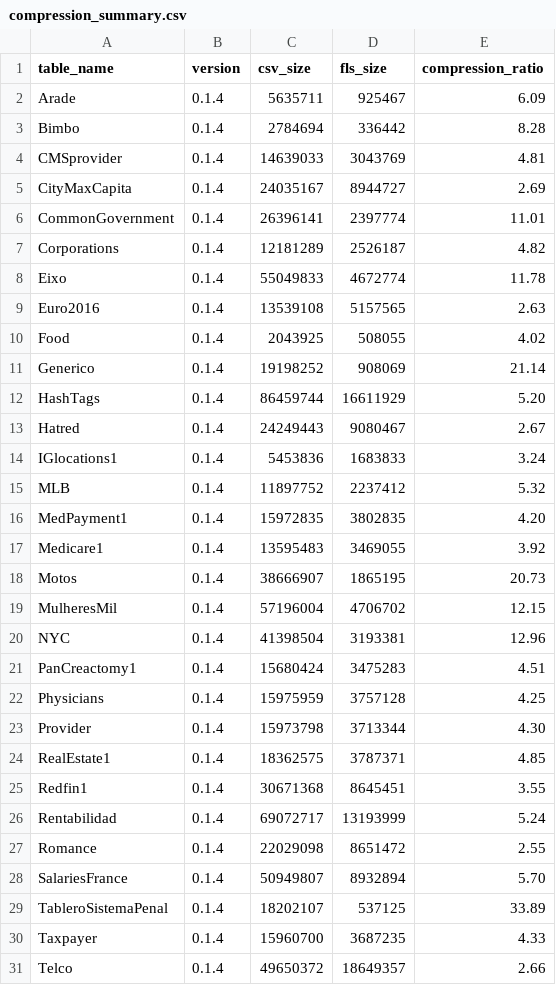
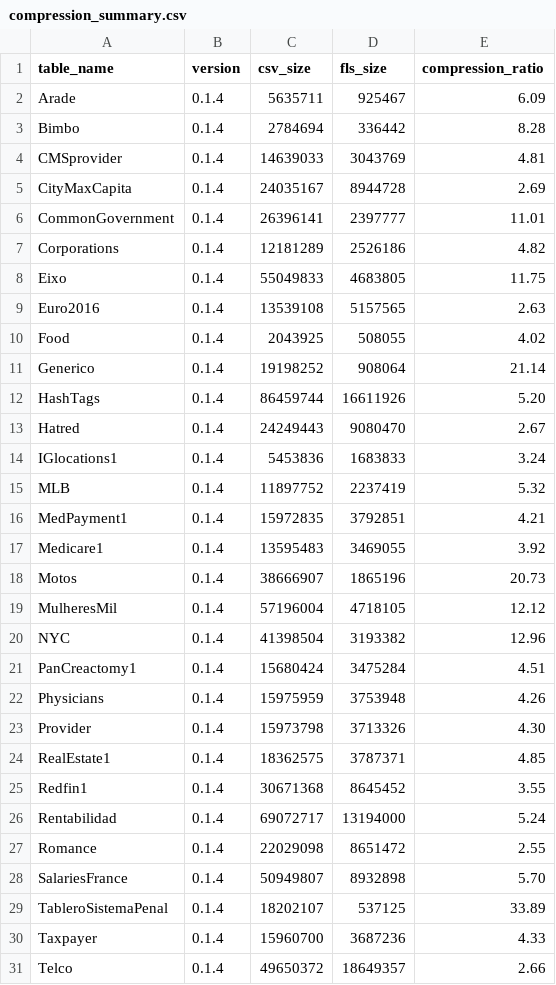
Before and after one commit to ericlin1001/FastLanes, a CSV file: benchmark/result/compression_ratio/public_bi/compression_summary.csv, drawn as a sheet; only a part is shown; the diff covers the shown part only.

```diff
--- a/benchmark/result/compression_ratio/public_bi/compression_summary.csv
+++ b/benchmark/result/compression_ratio/public_bi/compression_summary.csv
@@ -4,28 +4,28 @@ Bimbo,0.1.4,2784694,336442,8.28
 CMSprovider,0.1.4,14639033,3043769,4.81
-CityMaxCapita,0.1.4,24035167,8944727,2.69
-CommonGovernment,0.1.4,26396141,2397774,11.01
-Corporations,0.1.4,12181289,2526187,4.82
-Eixo,0.1.4,55049833,4672774,11.78
+CityMaxCapita,0.1.4,24035167,8944728,2.69
+CommonGovernment,0.1.4,26396141,2397777,11.01
+Corporations,0.1.4,12181289,2526186,4.82
+Eixo,0.1.4,55049833,4683805,11.75
 Euro2016,0.1.4,13539108,5157565,2.63
 Food,0.1.4,2043925,508055,4.02
-Generico,0.1.4,19198252,908069,21.14
-HashTags,0.1.4,86459744,16611929,5.20
-Hatred,0.1.4,24249443,9080467,2.67
+Generico,0.1.4,19198252,908064,21.14
+HashTags,0.1.4,86459744,16611926,5.20
+Hatred,0.1.4,24249443,9080470,2.67
 IGlocations1,0.1.4,5453836,1683833,3.24
-MLB,0.1.4,11897752,2237412,5.32
-MedPayment1,0.1.4,15972835,3802835,4.20
+MLB,0.1.4,11897752,2237419,5.32
+MedPayment1,0.1.4,15972835,3792851,4.21
 Medicare1,0.1.4,13595483,3469055,3.92
-Motos,0.1.4,38666907,1865195,20.73
-MulheresMil,0.1.4,57196004,4706702,12.15
-NYC,0.1.4,41398504,3193381,12.96
-PanCreactomy1,0.1.4,15680424,3475283,4.51
-Physicians,0.1.4,15975959,3757128,4.25
-Provider,0.1.4,15973798,3713344,4.30
+Motos,0.1.4,38666907,1865196,20.73
+MulheresMil,0.1.4,57196004,4718105,12.12
+NYC,0.1.4,41398504,3193382,12.96
+PanCreactomy1,0.1.4,15680424,3475284,4.51
+Physicians,0.1.4,15975959,3753948,4.26
+Provider,0.1.4,15973798,3713326,4.30
 RealEstate1,0.1.4,18362575,3787371,4.85
-Redfin1,0.1.4,30671368,8645451,3.55
-Rentabilidad,0.1.4,69072717,13193999,5.24
+Redfin1,0.1.4,30671368,8645452,3.55
+Rentabilidad,0.1.4,69072717,13194000,5.24
 Romance,0.1.4,22029098,8651472,2.55
-SalariesFrance,0.1.4,50949807,8932894,5.70
+SalariesFrance,0.1.4,50949807,8932898,5.70
 TableroSistemaPenal,0.1.4,18202107,537125,33.89
-Taxpayer,0.1.4,15960700,3687235,4.33
+Taxpayer,0.1.4,15960700,3687236,4.33
 Telco,0.1.4,49650372,18649357,2.66
```
Also changed, not shown: 5 edited cells elsewhere in this file, benchmark/result/compression_ratio/public_bi/fastlanes.csv, benchmark/result/compression_ratio/public_bi/fastlanes_detailed.csv, 29 other files.
